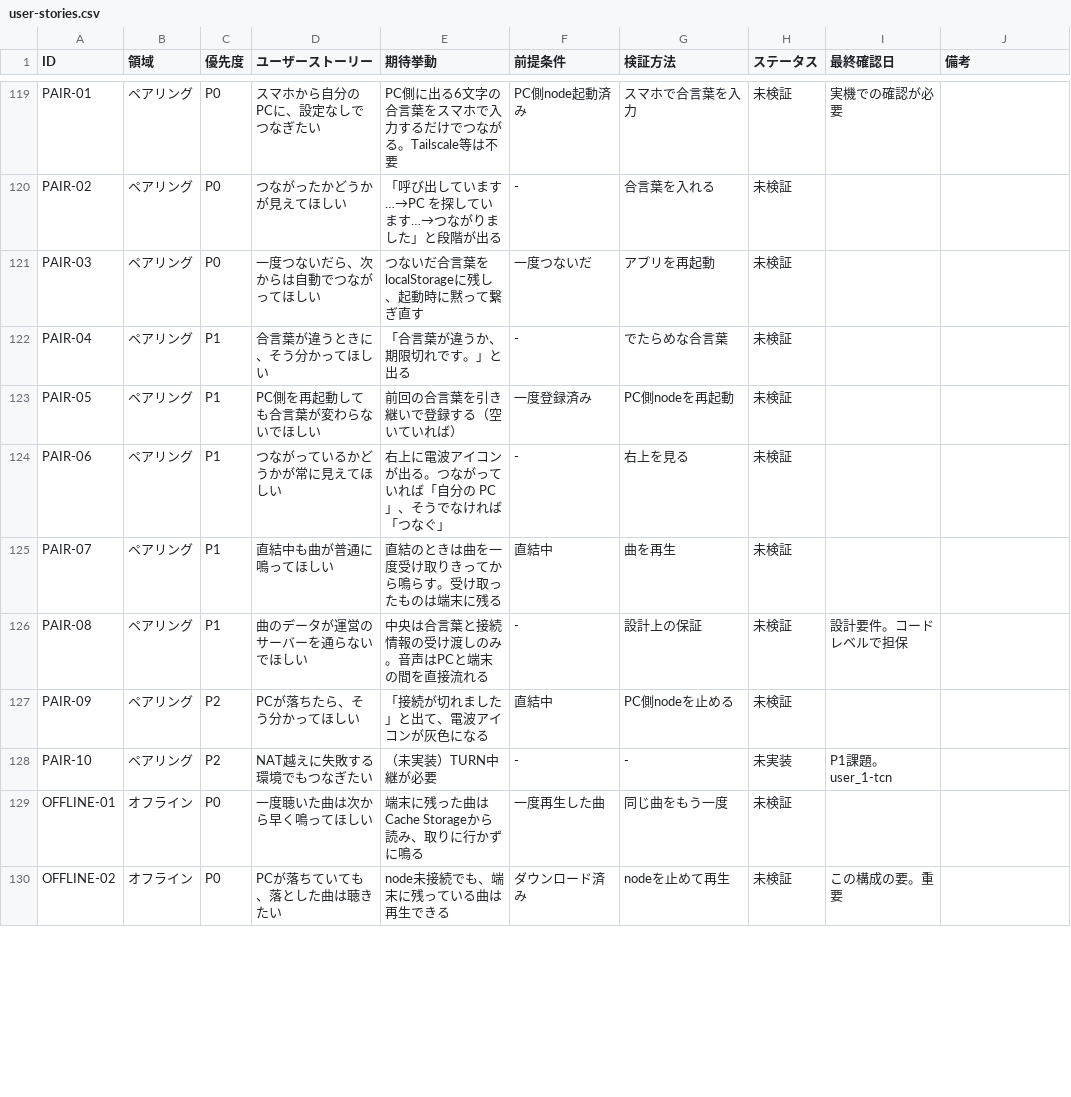
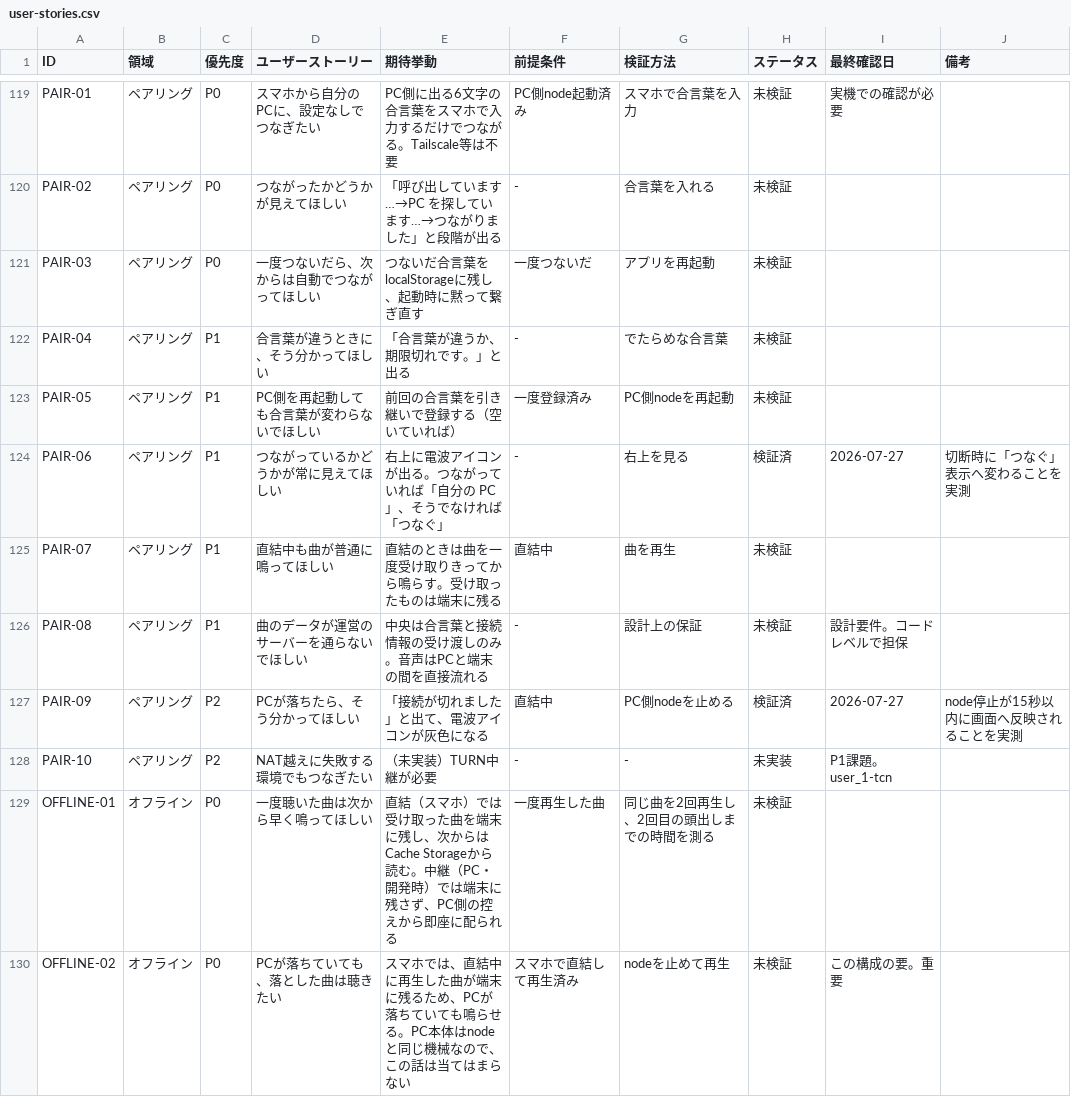
Before and after one commit to rinewav/sharetify, a CSV file: docs/user-stories.csv, drawn as a sheet; only a part is shown, gaps mark what is left out; the diff covers the shown part only.

```diff
--- a/docs/user-stories.csv
+++ b/docs/user-stories.csv
@@ -123,8 +123,8 @@ PAIR-04,ペアリング,P1,合言葉が違うときに、そう分かってほ
 PAIR-05,ペアリング,P1,PC側を再起動しても合言葉が変わらないでほしい,前回の合言葉を引き継いで登録する（空いていれば）,一度登録済み,PC側nodeを再起動,未検証,,
-PAIR-06,ペアリング,P1,つながっているかどうかが常に見えてほしい,右上に電波アイコンが出る。つながっていれば「自分の PC」、そうでなければ「つなぐ」,-,右上を見る,未検証,,
+PAIR-06,ペアリング,P1,つながっているかどうかが常に見えてほしい,右上に電波アイコンが出る。つながっていれば「自分の PC」、そうでなければ「つなぐ」,-,右上を見る,検証済,2026-07-27,切断時に「つなぐ」表示へ変わることを実測
 PAIR-07,ペアリング,P1,直結中も曲が普通に鳴ってほしい,直結のときは曲を一度受け取りきってから鳴らす。受け取ったものは端末に残る,直結中,曲を再生,未検証,,
 PAIR-08,ペアリング,P1,曲のデータが運営のサーバーを通らないでほしい,中央は合言葉と接続情報の受け渡しのみ。音声はPCと端末の間を直接流れる,-,設計上の保証,未検証,設計要件。コードレベルで担保,
-PAIR-09,ペアリング,P2,PCが落ちたら、そう分かってほしい,「接続が切れました」と出て、電波アイコンが灰色になる,直結中,PC側nodeを止める,未検証,,
+PAIR-09,ペアリング,P2,PCが落ちたら、そう分かってほしい,「接続が切れました」と出て、電波アイコンが灰色になる,直結中,PC側nodeを止める,検証済,2026-07-27,node停止が15秒以内に画面へ反映されることを実測
 PAIR-10,ペアリング,P2,NAT越えに失敗する環境でもつなぎたい,（未実装）TURN中継が必要,-,-,未実装,P1課題。user_1-tcn,
-OFFLINE-01,オフライン,P0,一度聴いた曲は次から早く鳴ってほしい,端末に残った曲はCache Storageから読み、取りに行かずに鳴る,一度再生した曲,同じ曲をもう一度,未検証,,
-OFFLINE-02,オフライン,P0,PCが落ちていても、落とした曲は聴きたい,node未接続でも、端末に残っている曲は再生できる,ダウンロード済み,nodeを止めて再生,未検証,この構成の要。重要,
+OFFLINE-01,オフライン,P0,一度聴いた曲は次から早く鳴ってほしい,直結（スマホ）では受け取った曲を端末に残し、次からはCache Storageから読む。中継（PC・開発時）では端末に残さず、PC側の控えから即座に配られる,一度再生した曲,同じ曲を2回再生し、2回目の頭出しまでの時間を測る,未検証,,
+OFFLINE-02,オフライン,P0,PCが落ちていても、落とした曲は聴きたい,スマホでは、直結中に再生した曲が端末に残るため、PCが落ちていても鳴らせる。PC本体はnodeと同じ機械なので、この話は当てはまらない,スマホで直結して再生済み,nodeを止めて再生,未検証,この構成の要。重要,
```
Also changed, not shown: 88 edited cells elsewhere in this file.
